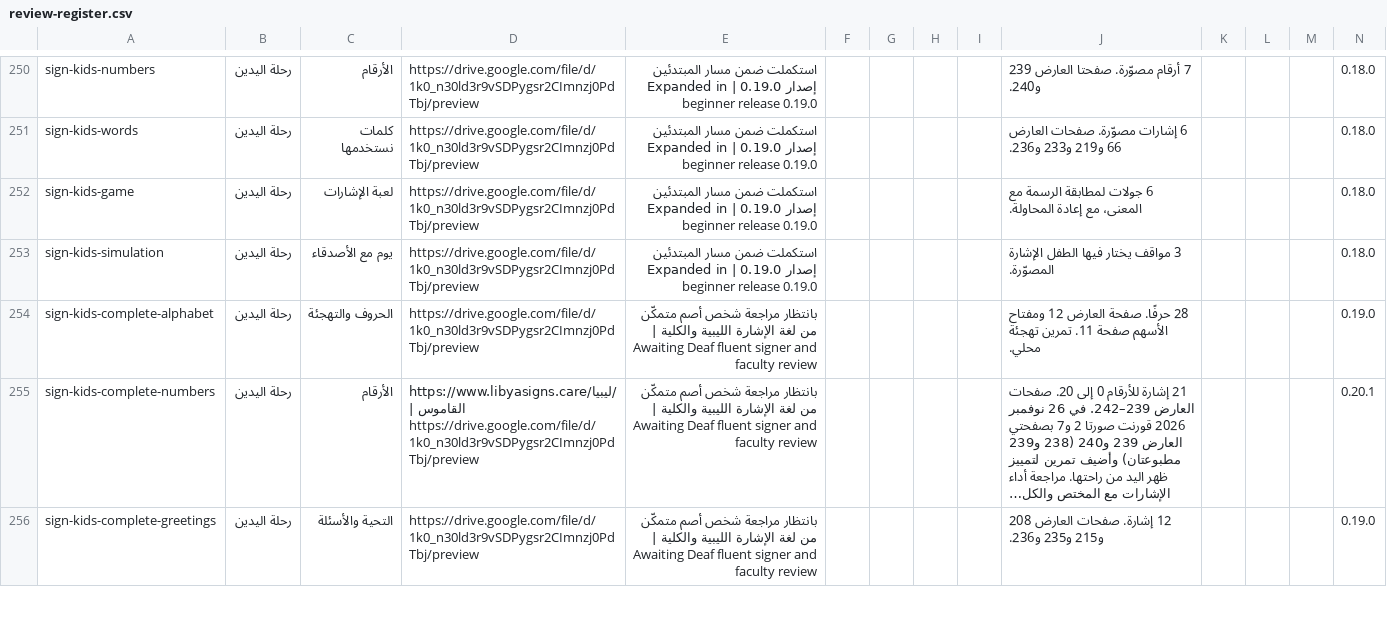
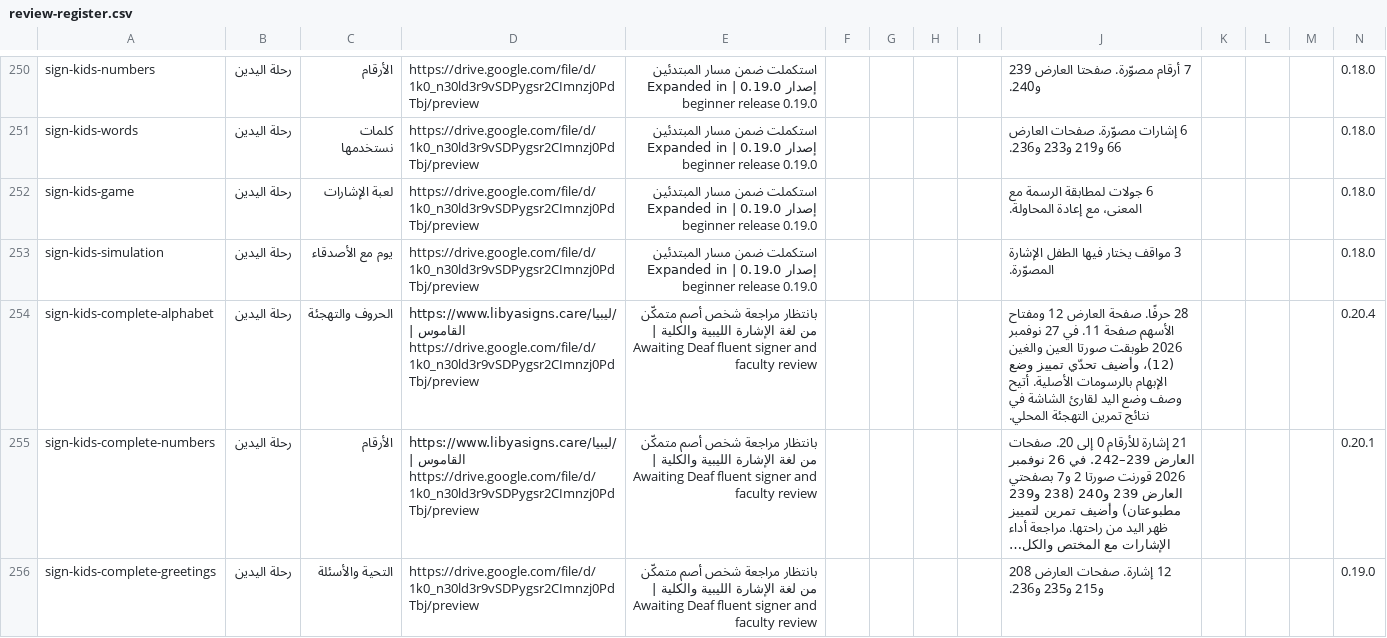
Before and after one commit to nourabobaker-create/tobruk-nursing-simulation, a CSV file: community-health/review-register.csv, drawn as a sheet; only a part is shown, gaps mark what is left out; long unchanged cells end in …; the diff names each change by its address in the sheet, - before the commit and + after, or states it on an @@ line.

```diff
--- a/community-health/review-register.csv
+++ b/community-health/review-register.csv
-D254: https://drive.google.com/file/d/1k0_n30ld3r9vSDPygsr2CImnzj0PdTbj/preview
+D254: https://www.libyasigns.care/ليبيا/القاموس | https://drive.google.com/file/d/1k0_n30ld3r9vSDPygsr2CImnzj0PdTbj/preview
-J254: …صفحة 11. تمرين تهجئة محلي.
+J254: …صفحة 11. في 27 نوفمبر 2026 طوبقت صورتا العين والغين (12)، وأضيف تحدّي تمييز وضع الإبهام بالرسومات الأصلية. أتيح وصف وضع اليد لقارئ الشاشة في نتائج تمرين التهجئة المحلي.
-N254: 0.19.0
+N254: 0.20.4
```
Also changed, not shown: 4 other files.
